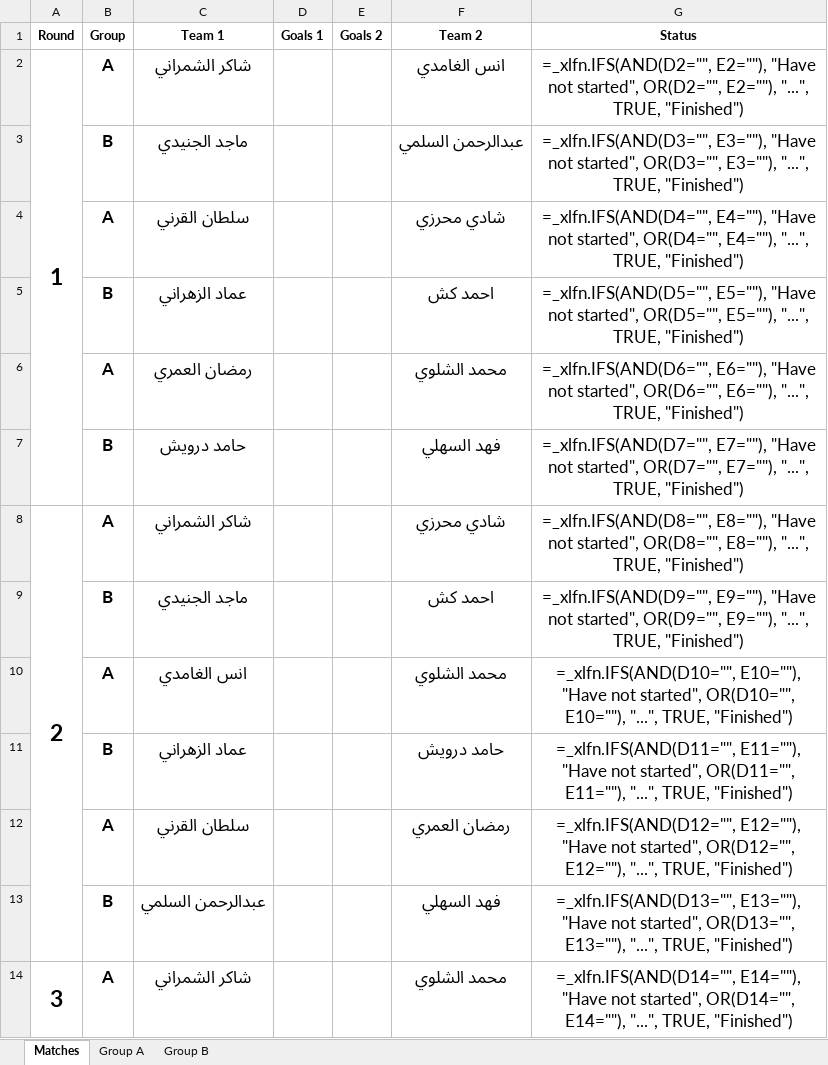
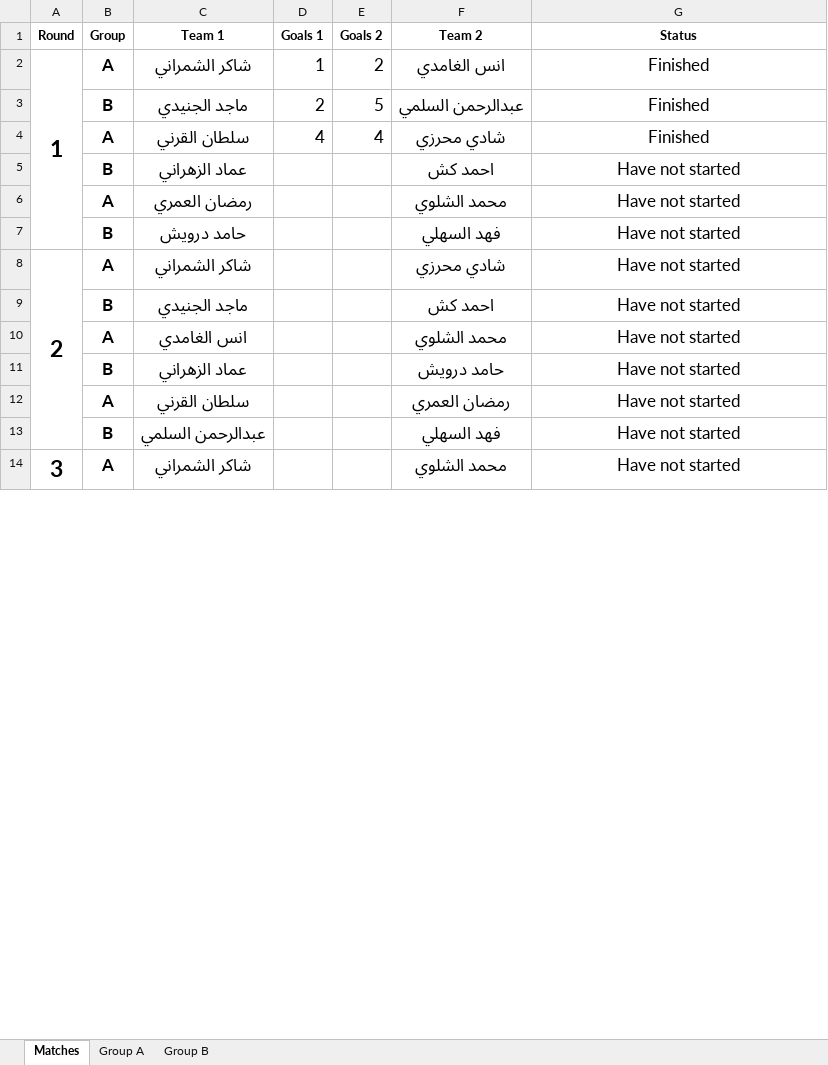
Before and after one commit to wrkl1/My_Tournament, an Excel workbook: Tournament_6_Teams.xlsx, sheet Matches, drawn as a sheet; only a part is shown; values as stored, in another font and other column widths than the file's, no borders; formulas without a stored value are shown as written; the diff covers the shown part only; the diff names each change by its address in the sheet, - before the commit and + after, or states it on an @@ line.

```diff
--- a/Tournament_6_Teams.xlsx (sheet Matches)
+++ b/Tournament_6_Teams.xlsx (sheet Matches)
-D2 (Goals 1): (empty)
+D2 (Goals 1): 1
-E2 (Goals 2): (empty)
+E2 (Goals 2): 2
-G2 (Status): =_xlfn.IFS(AND(D2="", E2=""), "Have not started", OR(D2="", E2=""), "...", TRUE, "Finished")
+G2 (Status): Finished
-D3 (Goals 1): (empty)
+D3 (Goals 1): 2
-E3 (Goals 2): (empty)
+E3 (Goals 2): 5
-G3 (Status): =_xlfn.IFS(AND(D3="", E3=""), "Have not started", OR(D3="", E3=""), "...", TRUE, "Finished")
+G3 (Status): Finished
-D4 (Goals 1): (empty)
+D4 (Goals 1): 4
-E4 (Goals 2): (empty)
+E4 (Goals 2): 4
-G4 (Status): =_xlfn.IFS(AND(D4="", E4=""), "Have not started", OR(D4="", E4=""), "...", TRUE, "Finished")
+G4 (Status): Finished
-G5 (Status): =_xlfn.IFS(AND(D5="", E5=""), "Have not started", OR(D5="", E5=""), "...", TRUE, "Finished")
+G5 (Status): Have not started
-G6 (Status): =_xlfn.IFS(AND(D6="", E6=""), "Have not started", OR(D6="", E6=""), "...", TRUE, "Finished")
+G6 (Status): Have not started
-G7 (Status): =_xlfn.IFS(AND(D7="", E7=""), "Have not started", OR(D7="", E7=""), "...", TRUE, "Finished")
+G7 (Status): Have not started
-G8 (Status): =_xlfn.IFS(AND(D8="", E8=""), "Have not started", OR(D8="", E8=""), "...", TRUE, "Finished")
+G8 (Status): Have not started
-G9 (Status): =_xlfn.IFS(AND(D9="", E9=""), "Have not started", OR(D9="", E9=""), "...", TRUE, "Finished")
+G9 (Status): Have not started
-G10 (Status): =_xlfn.IFS(AND(D10="", E10=""), "Have not started", OR(D10="", E10=""), "...", TRUE, "Finished")
+G10 (Status): Have not started
-G11 (Status): =_xlfn.IFS(AND(D11="", E11=""), "Have not started", OR(D11="", E11=""), "...", TRUE, "Finished")
+G11 (Status): Have not started
-G12 (Status): =_xlfn.IFS(AND(D12="", E12=""), "Have not started", OR(D12="", E12=""), "...", TRUE, "Finished")
+G12 (Status): Have not started
-G13 (Status): =_xlfn.IFS(AND(D13="", E13=""), "Have not started", OR(D13="", E13=""), "...", TRUE, "Finished")
+G13 (Status): Have not started
-G14 (Status): =_xlfn.IFS(AND(D14="", E14=""), "Have not started", OR(D14="", E14=""), "...", TRUE, "Finished")
+G14 (Status): Have not started
```
Also changed, not shown: 17 edited cells elsewhere in this sheet, 8 other files.
